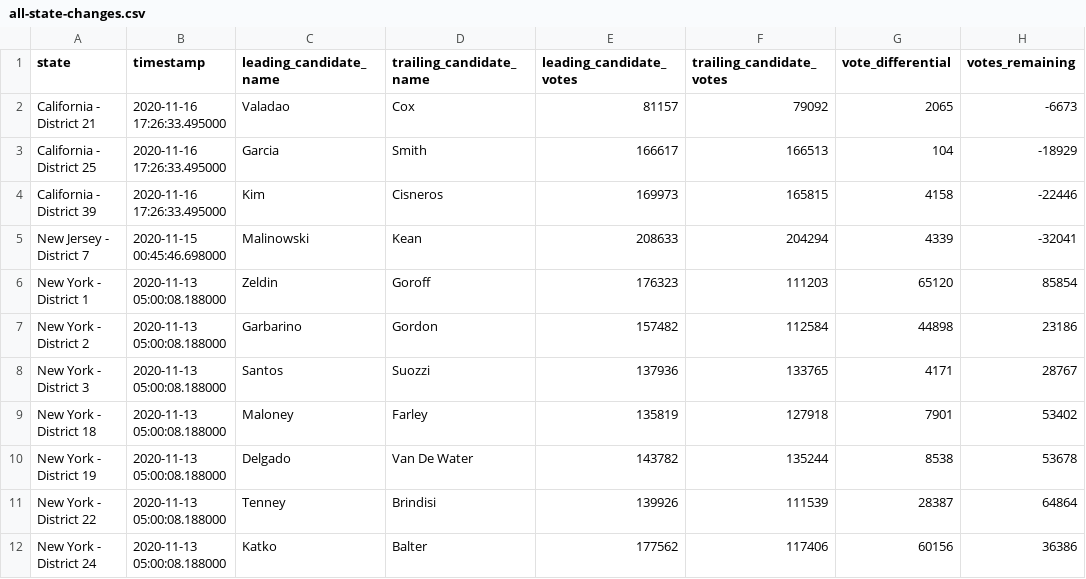
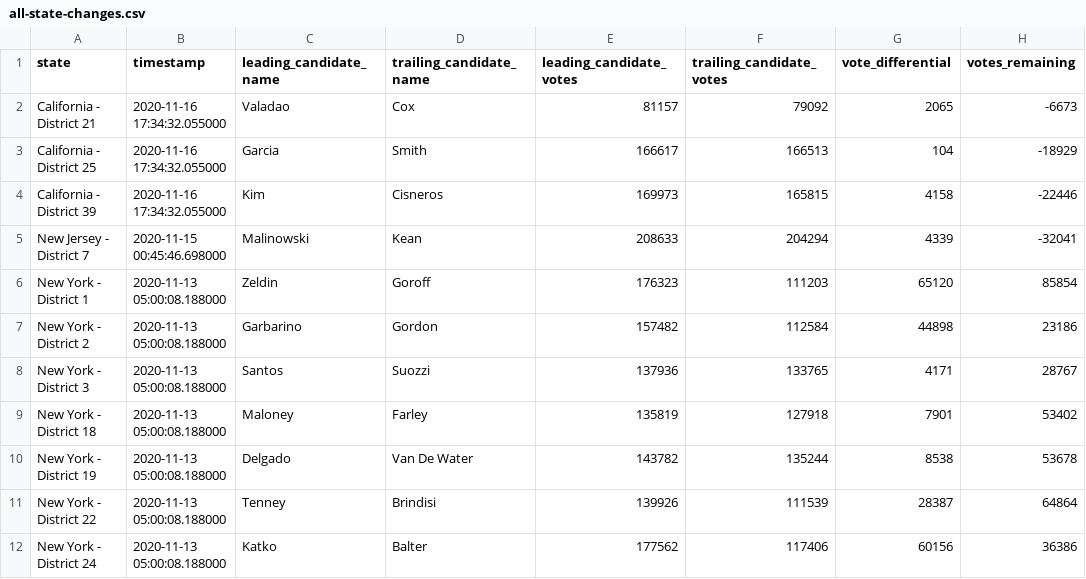
Before and after one commit to zcsinger/nyt-2020-election-scraper-house, a CSV file: all-state-changes.csv, drawn as a sheet; only a part is shown; the diff names each change by its address in the sheet, - before the commit and + after, or states it on an @@ line.

```diff
--- a/all-state-changes.csv
+++ b/all-state-changes.csv
-B2:B4 (timestamp): 2020-11-16 17:26:33.495000
+B2:B4 (timestamp): 2020-11-16 17:34:32.055000
```
Also changed, not shown: 3 other files.
